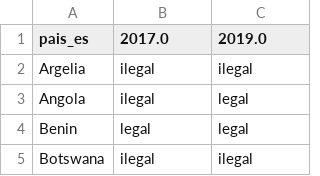
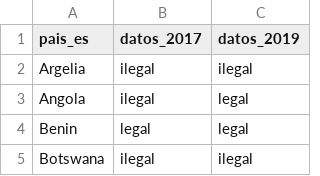
Before and after one commit to cienciadedatos/datos-de-miercoles, a CSV file: datos/2019/2019-06-19/cambios.csv (was datos/2019/2019-06-20/cambios.csv), drawn as a sheet; only a part is shown.

Commit message:
actualización readme general y datos semana 11

```diff
--- a/datos/2019/2019-06-20/cambios.csv
+++ b/datos/2019/2019-06-19/cambios.csv
@@ -1,2 +1,2 @@
-pais_es,2017.0,2019.0
+pais_es,datos_2017,datos_2019
 Argelia,ilegal,ilegal
```
Also changed, not shown: 4 other files.
